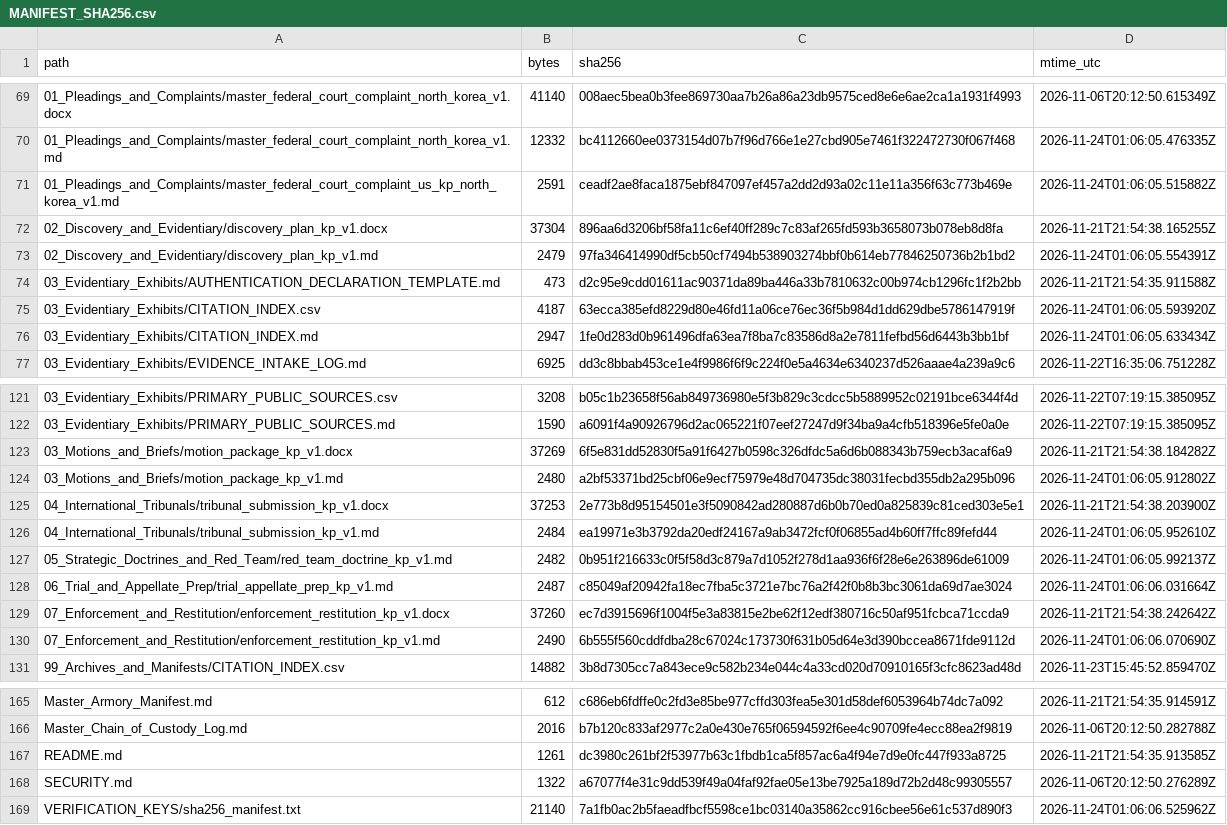
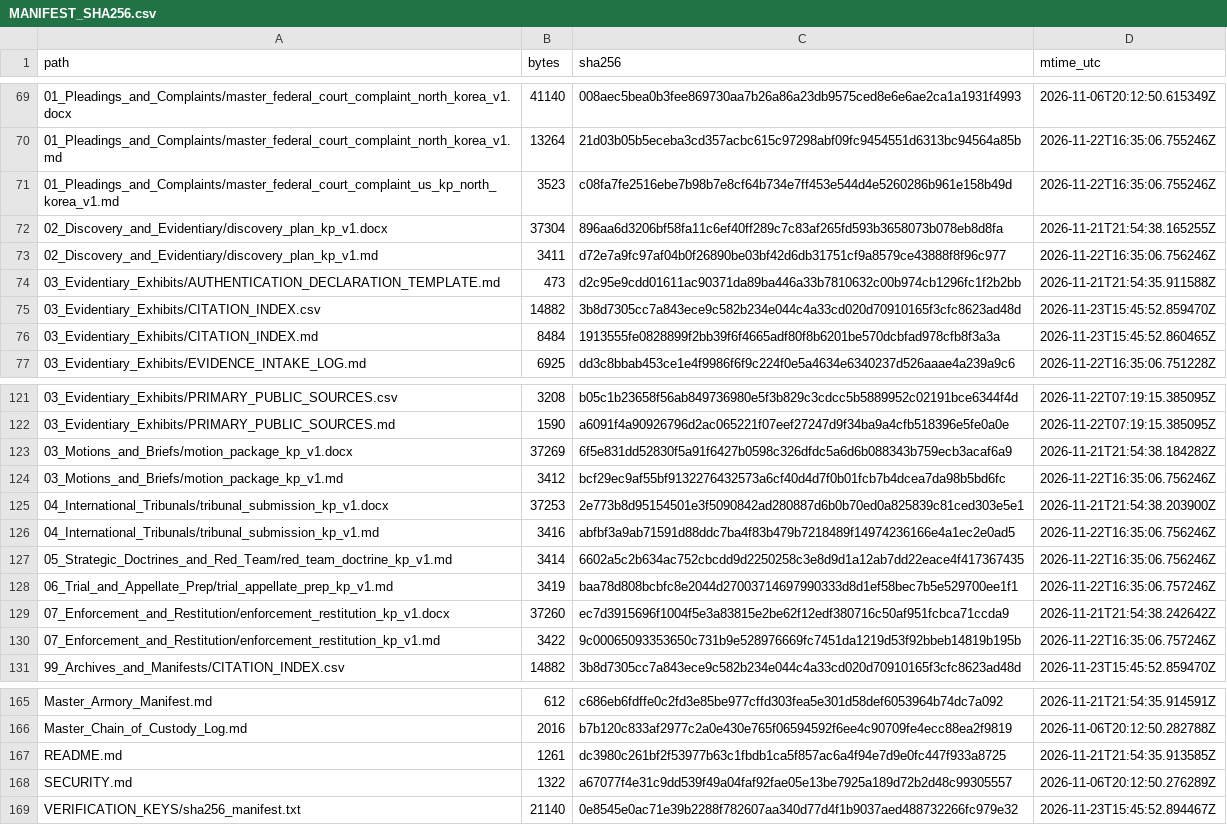
Before and after one commit to GlobalRestitutionAlliance/asia-us-kp-north-korea-master-litigation, a CSV file: 99_Archives_and_Manifests/MANIFEST_SHA256.csv, drawn as a sheet; only a part is shown, gaps mark what is left out; the diff covers the shown part only.

```diff
--- a/99_Archives_and_Manifests/MANIFEST_SHA256.csv
+++ b/99_Archives_and_Manifests/MANIFEST_SHA256.csv
@@ -69,9 +69,9 @@ path,bytes,sha256,mtime_utc
 01_Pleadings_and_Complaints/master_federal_court_complaint_north_korea_v1.docx,41140,008aec5bea0b3fee869730aa7b26a86a23db9575ced8e6e6ae2ca1a1931f4993,2026-11-06T20:12:50.615349Z
-01_Pleadings_and_Complaints/master_federal_court_complaint_north_korea_v1.md,12332,bc4112660ee0373154d07b7f96d766e1e27cbd905e7461f322472730f067f468,2026-11-24T01:06:05.476335Z
-01_Pleadings_and_Complaints/master_federal_court_complaint_us_kp_north_korea_v1.md,2591,ceadf2ae8faca1875ebf847097ef457a2dd2d93a02c11e11a356f63c773b469e,2026-11-24T01:06:05.515882Z
+01_Pleadings_and_Complaints/master_federal_court_complaint_north_korea_v1.md,13264,21d03b05b5eceba3cd357acbc615c97298abf09fc9454551d6313bc94564a85b,2026-11-22T16:35:06.755246Z
+01_Pleadings_and_Complaints/master_federal_court_complaint_us_kp_north_korea_v1.md,3523,c08fa7fe2516ebe7b98b7e8cf64b734e7ff453e544d4e5260286b961e158b49d,2026-11-22T16:35:06.755246Z
 02_Discovery_and_Evidentiary/discovery_plan_kp_v1.docx,37304,896aa6d3206bf58fa11c6ef40ff289c7c83af265fd593b3658073b078eb8d8fa,2026-11-21T21:54:38.165255Z
-02_Discovery_and_Evidentiary/discovery_plan_kp_v1.md,2479,97fa346414990df5cb50cf7494b538903274bbf0b614eb77846250736b2b1bd2,2026-11-24T01:06:05.554391Z
+02_Discovery_and_Evidentiary/discovery_plan_kp_v1.md,3411,d72e7a9fc97af04b0f26890be03bf42d6db31751cf9a8579ce43888f8f96c977,2026-11-22T16:35:06.756246Z
 03_Evidentiary_Exhibits/AUTHENTICATION_DECLARATION_TEMPLATE.md,473,d2c95e9cdd01611ac90371da89ba446a33b7810632c00b974cb1296fc1f2b2bb,2026-11-21T21:54:35.911588Z
-03_Evidentiary_Exhibits/CITATION_INDEX.csv,4187,63ecca385efd8229d80e46fd11a06ce76ec36f5b984d1dd629dbe5786147919f,2026-11-24T01:06:05.593920Z
-03_Evidentiary_Exhibits/CITATION_INDEX.md,2947,1fe0d283d0b961496dfa63ea7f8ba7c83586d8a2e7811fefbd56d6443b3bb1bf,2026-11-24T01:06:05.633434Z
+03_Evidentiary_Exhibits/CITATION_INDEX.csv,14882,3b8d7305cc7a843ece9c582b234e044c4a33cd020d70910165f3cfc8623ad48d,2026-11-23T15:45:52.859470Z
+03_Evidentiary_Exhibits/CITATION_INDEX.md,8484,1913555fe0828899f2bb39f6f4665adf80f8b6201be570dcbfad978cfb8f3a3a,2026-11-23T15:45:52.860465Z
 03_Evidentiary_Exhibits/EVIDENCE_INTAKE_LOG.md,6925,dd3c8bbab453ce1e4f9986f6f9c224f0e5a4634e6340237d526aaae4a239a9c6,2026-11-22T16:35:06.751228Z
@@ -123,9 +123,9 @@ path,bytes,sha256,mtime_utc
 03_Motions_and_Briefs/motion_package_kp_v1.docx,37269,6f5e831dd52830f5a91f6427b0598c326dfdc5a6d6b088343b759ecb3acaf6a9,2026-11-21T21:54:38.184282Z
-03_Motions_and_Briefs/motion_package_kp_v1.md,2480,a2bf53371bd25cbf06e9ecf75979e48d704735dc38031fecbd355db2a295b096,2026-11-24T01:06:05.912802Z
+03_Motions_and_Briefs/motion_package_kp_v1.md,3412,bcf29ec9af55bf9132276432573a6cf40d4d7f0b01fcb7b4dcea7da98b5bd6fc,2026-11-22T16:35:06.756246Z
 04_International_Tribunals/tribunal_submission_kp_v1.docx,37253,2e773b8d95154501e3f5090842ad280887d6b0b70ed0a825839c81ced303e5e1,2026-11-21T21:54:38.203900Z
-04_International_Tribunals/tribunal_submission_kp_v1.md,2484,ea19971e3b3792da20edf24167a9ab3472fcf0f06855ad4b60ff7ffc89fefd44,2026-11-24T01:06:05.952610Z
-05_Strategic_Doctrines_and_Red_Team/red_team_doctrine_kp_v1.md,2482,0b951f216633c0f5f58d3c879a7d1052f278d1aa936f6f28e6e263896de61009,2026-11-24T01:06:05.992137Z
-06_Trial_and_Appellate_Prep/trial_appellate_prep_kp_v1.md,2487,c85049af20942fa18ec7fba5c3721e7bc76a2f42f0b8b3bc3061da69d7ae3024,2026-11-24T01:06:06.031664Z
+04_International_Tribunals/tribunal_submission_kp_v1.md,3416,abfbf3a9ab71591d88ddc7ba4f83b479b7218489f14974236166e4a1ec2e0ad5,2026-11-22T16:35:06.756246Z
+05_Strategic_Doctrines_and_Red_Team/red_team_doctrine_kp_v1.md,3414,6602a5c2b634ac752cbcdd9d2250258c3e8d9d1a12ab7dd22eace4f417367435,2026-11-22T16:35:06.756246Z
+06_Trial_and_Appellate_Prep/trial_appellate_prep_kp_v1.md,3419,baa78d808bcbfc8e2044d27003714697990333d8d1ef58bec7b5e529700ee1f1,2026-11-22T16:35:06.757246Z
 07_Enforcement_and_Restitution/enforcement_restitution_kp_v1.docx,37260,ec7d3915696f1004f5e3a83815e2be62f12edf380716c50af951fcbca71ccda9,2026-11-21T21:54:38.242642Z
-07_Enforcement_and_Restitution/enforcement_restitution_kp_v1.md,2490,6b555f560cddfdba28c67024c173730f631b05d64e3d390bccea8671fde9112d,2026-11-24T01:06:06.070690Z
+07_Enforcement_and_Restitution/enforcement_restitution_kp_v1.md,3422,9c00065093353650c731b9e528976669fc7451da1219d53f92bbeb14819b195b,2026-11-22T16:35:06.757246Z
 99_Archives_and_Manifests/CITATION_INDEX.csv,14882,3b8d7305cc7a843ece9c582b234e044c4a33cd020d70910165f3cfc8623ad48d,2026-11-23T15:45:52.859470Z
@@ -168,2 +168,2 @@ README.md,1261,dc3980c261bf2f53977b63c1fbdb1ca5f857ac6a4f94e7d9e0fc447f933a8725,
 SECURITY.md,1322,a67077f4e31c9dd539f49a04faf92fae05e13be7925a189d72b2d48c99305557,2026-11-06T20:12:50.276289Z
-VERIFICATION_KEYS/sha256_manifest.txt,21140,7a1fb0ac2b5faeadfbcf5598ce1bc03140a35862cc916cbee56e61c537d890f3,2026-11-24T01:06:06.525962Z
+VERIFICATION_KEYS/sha256_manifest.txt,21140,0e8545e0ac71e39b2288f782607aa340d77d4f1b9037aed488732266fc979e32,2026-11-23T15:45:52.894467Z
```
Also changed, not shown: 33 edited cells elsewhere in this file, 00_Master_Knowledge_Base/Master_North_Korea_Restitution_Crosswalk_Matrix.csv, 21 other files.
